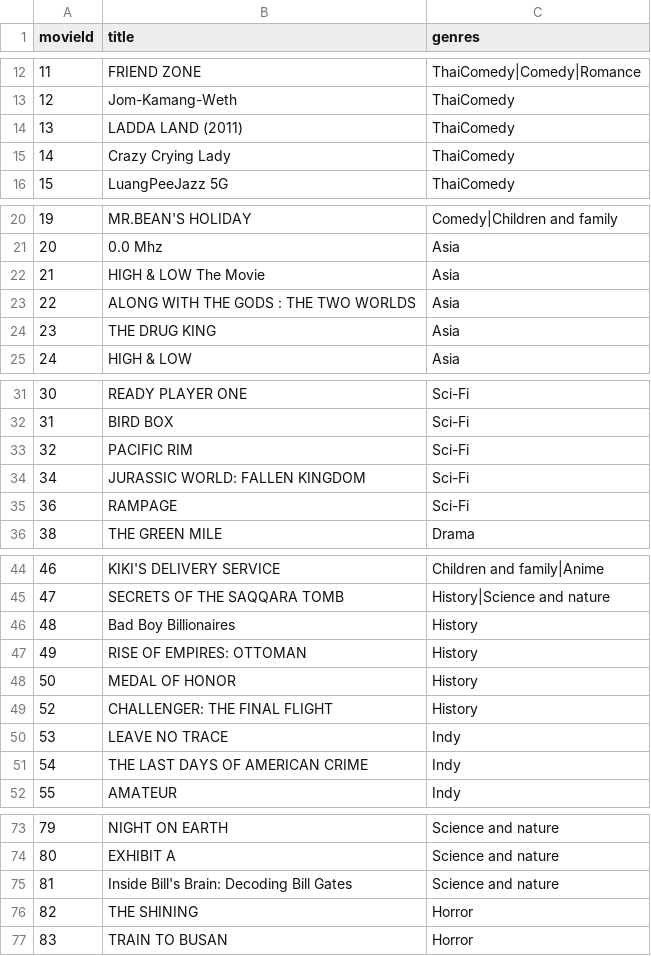
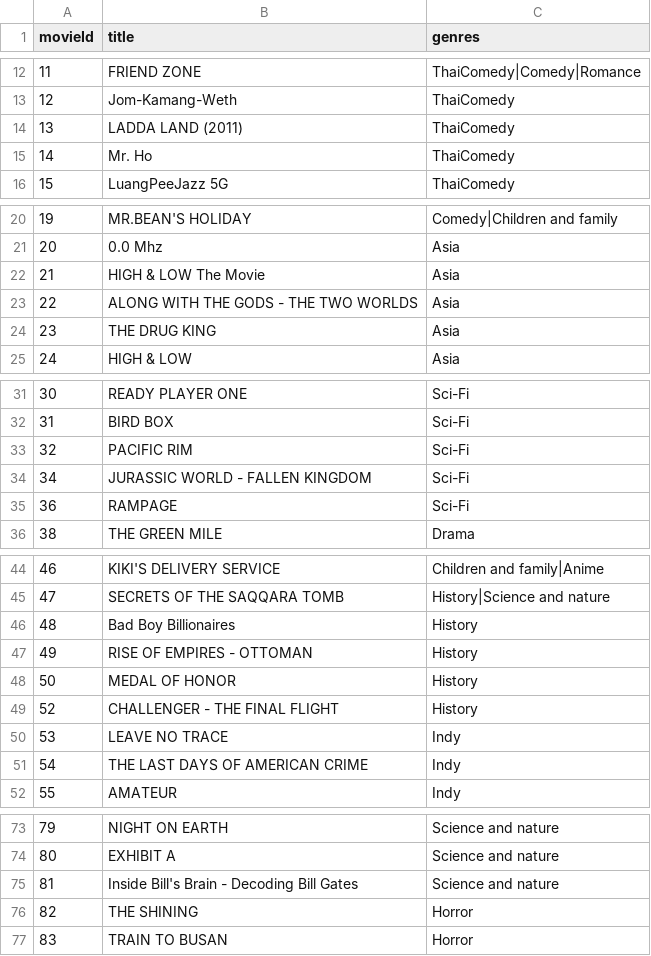
Before and after one commit to kinnnzl/cnn-api, a CSV file: movies.csv, drawn as a sheet; only a part is shown, gaps mark what is left out; the diff covers the shown part only.

Commit message:
Modify dataset rename movies

```diff
--- a/movies.csv
+++ b/movies.csv
@@ -14,3 +14,3 @@ movieId,title,genres
 13,LADDA LAND (2011),ThaiComedy
-14,Crazy Crying Lady,ThaiComedy
+14,Mr. Ho,ThaiComedy
 15,LuangPeeJazz 5G,ThaiComedy
@@ -22,3 +22,3 @@ movieId,title,genres
 21,HIGH & LOW The Movie,Asia
-22,ALONG WITH THE GODS : THE TWO WORLDS,Asia
+22,ALONG WITH THE GODS - THE TWO WORLDS,Asia
 23,THE DRUG KING,Asia
@@ -33,3 +33,3 @@ movieId,title,genres
 32,PACIFIC RIM,Sci-Fi
-34,JURASSIC WORLD: FALLEN KINGDOM,Sci-Fi
+34,JURASSIC WORLD - FALLEN KINGDOM,Sci-Fi
 36,RAMPAGE,Sci-Fi
@@ -46,5 +46,5 @@ movieId,title,genres
 48,Bad Boy Billionaires,History
-49,RISE OF EMPIRES: OTTOMAN,History
+49,RISE OF EMPIRES - OTTOMAN,History
 50,MEDAL OF HONOR,History
-52,CHALLENGER: THE FINAL FLIGHT,History
+52,CHALLENGER - THE FINAL FLIGHT,History
 53,LEAVE NO TRACE,Indy
@@ -74,3 +74,3 @@ movieId,title,genres
 80,EXHIBIT A,Science and nature
-81,Inside Bill's Brain: Decoding Bill Gates,Science and nature
+81,Inside Bill's Brain - Decoding Bill Gates,Science and nature
 82,THE SHINING,Horror
```
Also changed, not shown: 1 edited cell elsewhere in this file.
